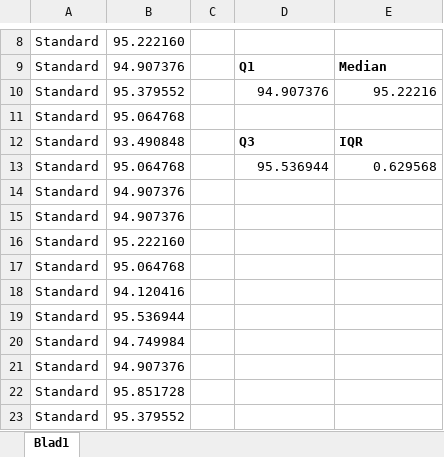
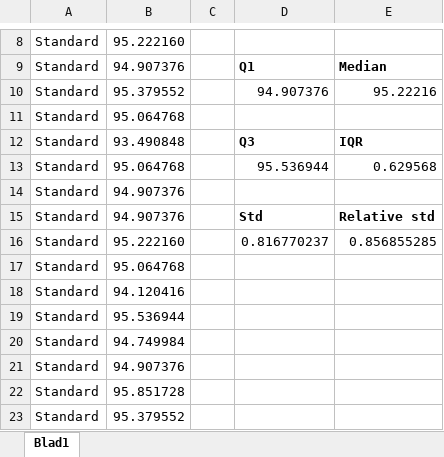
Before and after one commit to Luuk99/BachelorProject, an Excel workbook: Processed Results/Mi 9T/Baseline.xlsx, sheet Blad1, drawn as a sheet; only a part is shown, gaps mark what is left out; values as stored, in another font and other column widths than the file's, no borders; charts and pictures not drawn; the diff names each change by its address in the sheet, - before the commit and + after, or states it on an @@ line.

```diff
--- a/Processed Results/Mi 9T/Baseline.xlsx (sheet Blad1)
+++ b/Processed Results/Mi 9T/Baseline.xlsx (sheet Blad1)
-D15: (empty)
+D15: Std
-E15: (empty)
+E15: Relative std
-D16: (empty)
+D16: 0.816770237
-E16: (empty)
+E16: 0.856855285
```
Also changed, not shown: Processed Results/Mi 9T/Cpu.xlsx, Processed Results/Mi 9T/Gravity.xlsx, 6 other files.
